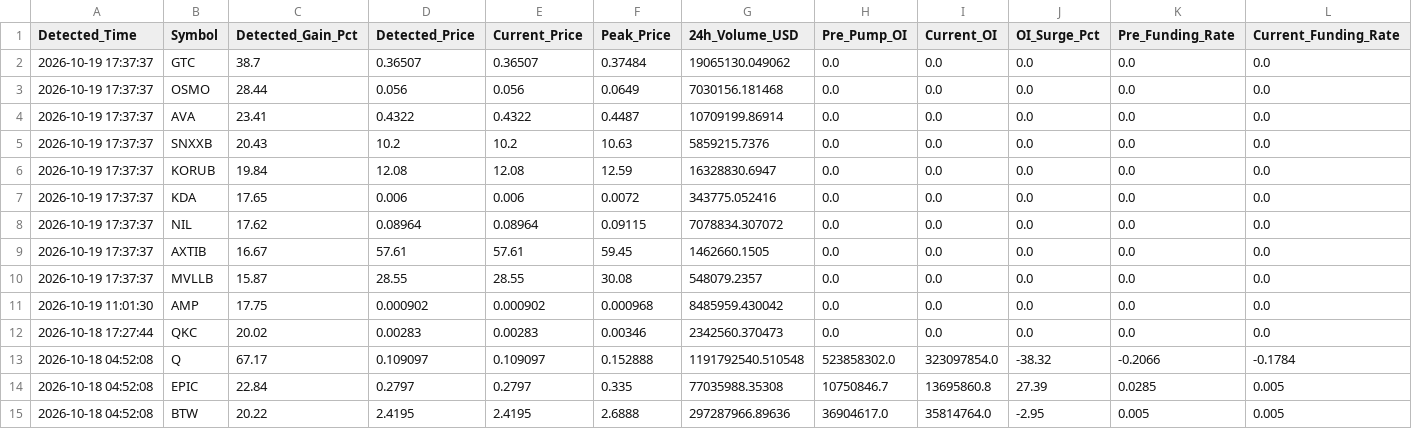
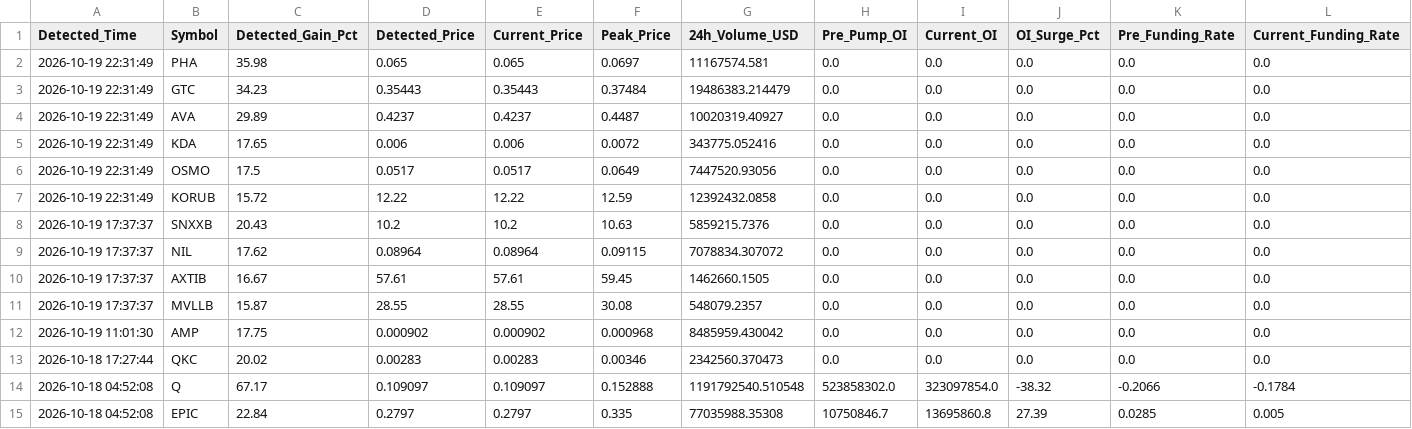
Before and after one commit to Mobinul88/mobinul, a CSV file: forward_cycle_log.csv, drawn as a sheet; only a part is shown; the shorter side is filled out with more unchanged rows; removed rows and columns are numbered as before the commit, all else as after; rows hold the shown columns only; the diff names each change by its address in the sheet, - before the commit and + after, or states it on an @@ line.

```diff
--- a/forward_cycle_log.csv
+++ b/forward_cycle_log.csv
+row 2: 2026-10-19 22:31:49 | PHA | 35.98 | 0.065 | 0.065 | 0.0697 | 11167574.581 | 0.0 | 0.0 | 0.0 | 0.0 | 0.0
-A3 (Detected_Time): 2026-10-19 17:37:37
+A3 (Detected_Time): 2026-10-19 22:31:49
-C3 (Detected_Gain_Pct): 38.7
+C3 (Detected_Gain_Pct): 34.23
-D3 (Detected_Price): 0.36507
+D3 (Detected_Price): 0.35443
-E3 (Current_Price): 0.36507
+E3 (Current_Price): 0.35443
-G3 (24h_Volume_USD): 19065130.049062
+G3 (24h_Volume_USD): 19486383.214479
-row 3: 2026-10-19 17:37:37 | OSMO | 28.44 | 0.056 | 0.056 | 0.0649 | 7030156.181468 | 0.0 | 0.0 | 0.0 | 0.0 | 0.0
-A4 (Detected_Time): 2026-10-19 17:37:37
+A4 (Detected_Time): 2026-10-19 22:31:49
-C4 (Detected_Gain_Pct): 23.41
+C4 (Detected_Gain_Pct): 29.89
-D4 (Detected_Price): 0.4322
+D4 (Detected_Price): 0.4237
-E4 (Current_Price): 0.4322
+E4 (Current_Price): 0.4237
-G4 (24h_Volume_USD): 10709199.86914
+G4 (24h_Volume_USD): 10020319.40927
+row 5: 2026-10-19 22:31:49 | KDA | 17.65 | 0.006 | 0.006 | 0.0072 | 343775.052416 | 0.0 | 0.0 | 0.0 | 0.0 | 0.0
+row 6: 2026-10-19 22:31:49 | OSMO | 17.5 | 0.0517 | 0.0517 | 0.0649 | 7447520.93056 | 0.0 | 0.0 | 0.0 | 0.0 | 0.0
+row 7: 2026-10-19 22:31:49 | KORUB | 15.72 | 12.22 | 12.22 | 12.59 | 12392432.0858 | 0.0 | 0.0 | 0.0 | 0.0 | 0.0
-row 6: 2026-10-19 17:37:37 | KORUB | 19.84 | 12.08 | 12.08 | 12.59 | 16328830.6947 | 0.0 | 0.0 | 0.0 | 0.0 | 0.0
-row 7: 2026-10-19 17:37:37 | KDA | 17.65 | 0.006 | 0.006 | 0.0072 | 343775.052416 | 0.0 | 0.0 | 0.0 | 0.0 | 0.0
```
